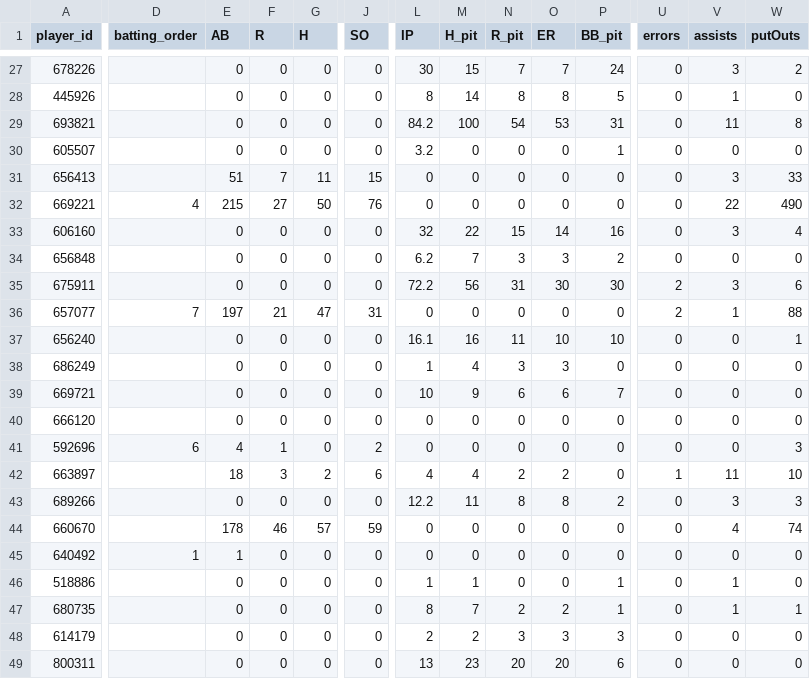
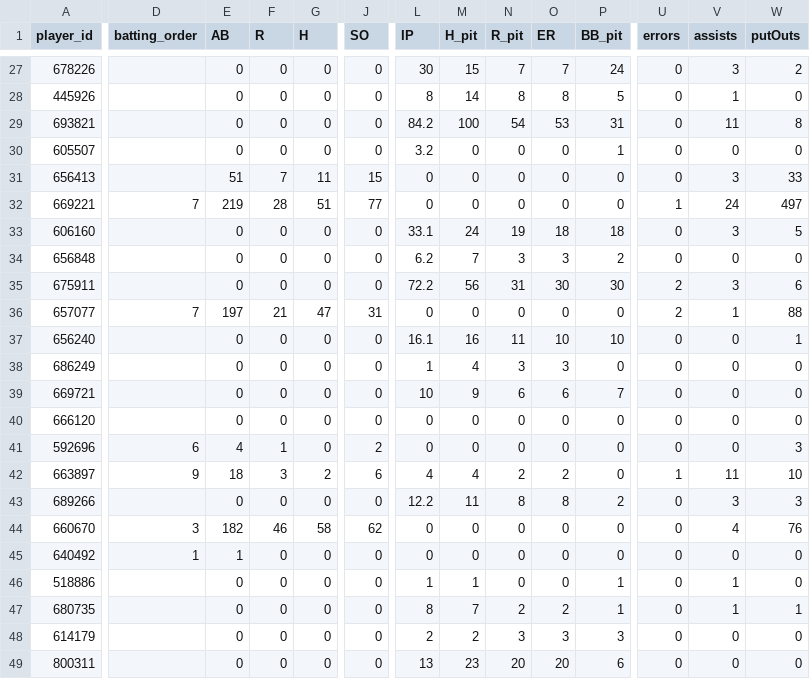
Before and after one commit to Floodplain4/Braves_Stats, a CSV file: braves_player_season_totals.csv, drawn as a sheet; only a part is shown, gaps mark what is left out; the diff covers the shown part only; the diff names each change by its address in the sheet, - before the commit and + after, or states it on an @@ line.

```diff
--- a/braves_player_season_totals.csv
+++ b/braves_player_season_totals.csv
-D32 (batting_order): 4
+D32 (batting_order): 7
-E32 (AB): 215
+E32 (AB): 219
-F32 (R): 27
+F32 (R): 28
-G32 (H): 50
+G32 (H): 51
-J32 (SO): 76
+J32 (SO): 77
-U32 (errors): 0
+U32 (errors): 1
-V32 (assists): 22
+V32 (assists): 24
-W32 (putOuts): 490
+W32 (putOuts): 497
-L33 (IP): 32
+L33 (IP): 33.1
-M33 (H_pit): 22
+M33 (H_pit): 24
-N33 (R_pit): 15
+N33 (R_pit): 19
-O33 (ER): 14
+O33 (ER): 18
-P33 (BB_pit): 16
+P33 (BB_pit): 18
-W33 (putOuts): 4
+W33 (putOuts): 5
-D42 (batting_order): (empty)
+D42 (batting_order): 9
-D44 (batting_order): (empty)
+D44 (batting_order): 3
-E44 (AB): 178
+E44 (AB): 182
-G44 (H): 57
+G44 (H): 58
-J44 (SO): 59
+J44 (SO): 62
-W44 (putOuts): 74
+W44 (putOuts): 76
```
Also changed, not shown: 68 edited cells elsewhere in this file.
